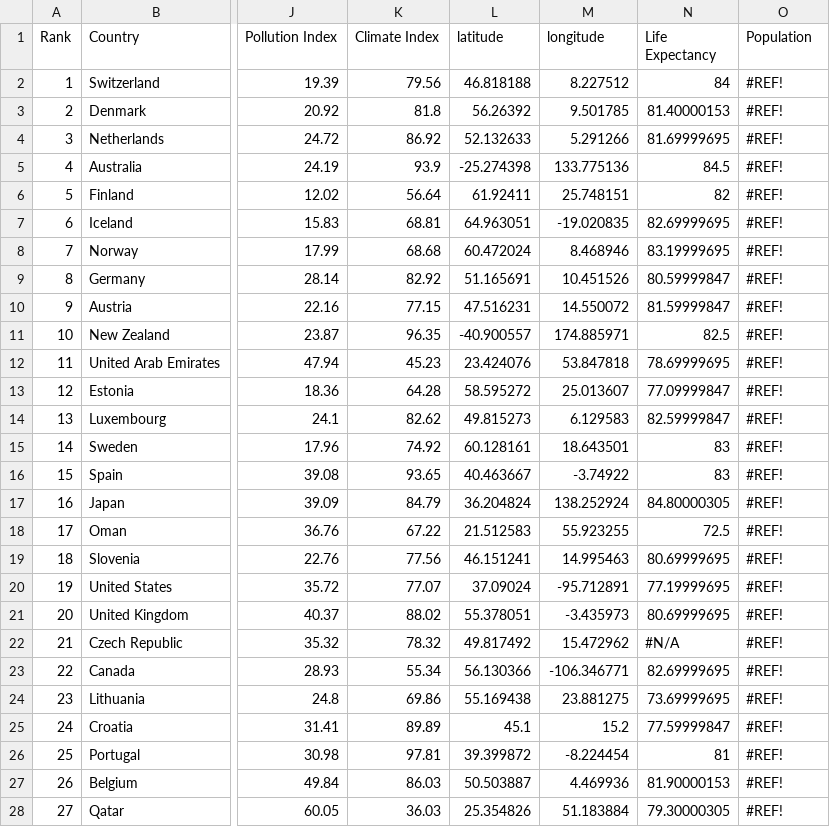
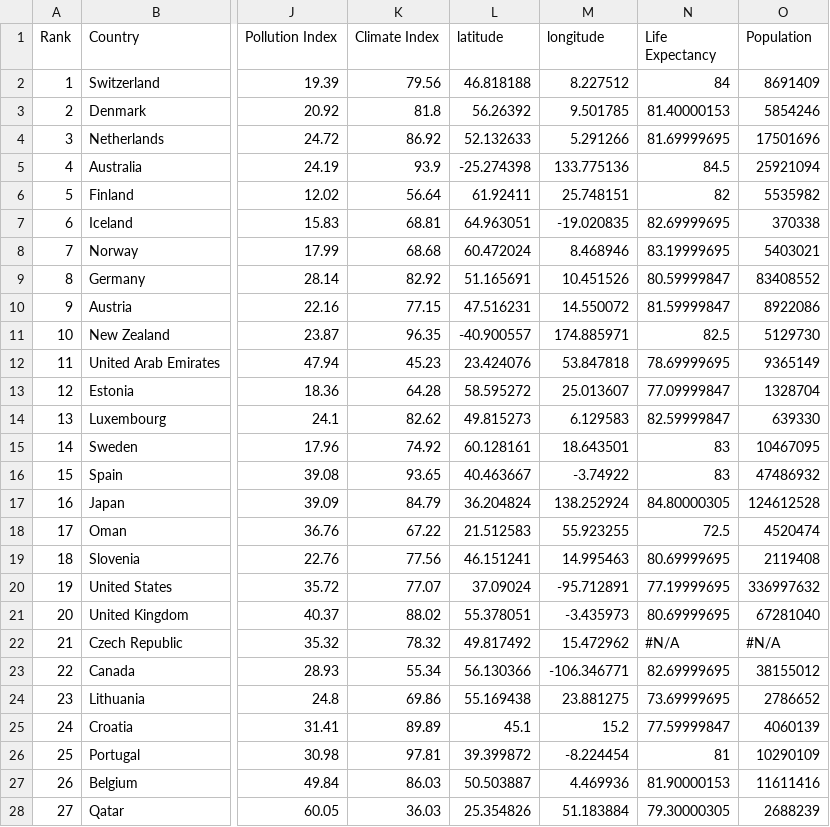
Before and after one commit to riaraghani/visualisation02, a CSV file: data/life_expectancy_health_index_by_country.csv, drawn as a sheet; only a part is shown, gaps mark what is left out; the diff covers the shown part only; the diff names each change by its address in the sheet, - before the commit and + after, or states it on an @@ line.

Commit message:
Add files via upload

```diff
--- a/data/life_expectancy_health_index_by_country.csv
+++ b/data/life_expectancy_health_index_by_country.csv
-O2 (Population): #REF!
+O2 (Population): 8691409
-O3 (Population): #REF!
+O3 (Population): 5854246
-O4 (Population): #REF!
+O4 (Population): 17501696
-O5 (Population): #REF!
+O5 (Population): 25921094
-O6 (Population): #REF!
+O6 (Population): 5535982
-O7 (Population): #REF!
+O7 (Population): 370338
-O8 (Population): #REF!
+O8 (Population): 5403021
-O9 (Population): #REF!
+O9 (Population): 83408552
-O10 (Population): #REF!
+O10 (Population): 8922086
-O11 (Population): #REF!
+O11 (Population): 5129730
-O12 (Population): #REF!
+O12 (Population): 9365149
-O13 (Population): #REF!
+O13 (Population): 1328704
-O14 (Population): #REF!
+O14 (Population): 639330
-O15 (Population): #REF!
+O15 (Population): 10467095
-O16 (Population): #REF!
+O16 (Population): 47486932
-O17 (Population): #REF!
+O17 (Population): 124612528
-O18 (Population): #REF!
+O18 (Population): 4520474
-O19 (Population): #REF!
+O19 (Population): 2119408
-O20 (Population): #REF!
+O20 (Population): 336997632
-O21 (Population): #REF!
+O21 (Population): 67281040
-O22 (Population): #REF!
+O22 (Population): #N/A
-O23 (Population): #REF!
+O23 (Population): 38155012
-O24 (Population): #REF!
+O24 (Population): 2786652
-O25 (Population): #REF!
+O25 (Population): 4060139
-O26 (Population): #REF!
+O26 (Population): 10290109
-O27 (Population): #REF!
+O27 (Population): 11611416
-O28 (Population): #REF!
+O28 (Population): 2688239
```
Also changed, not shown: 60 edited cells elsewhere in this file.
